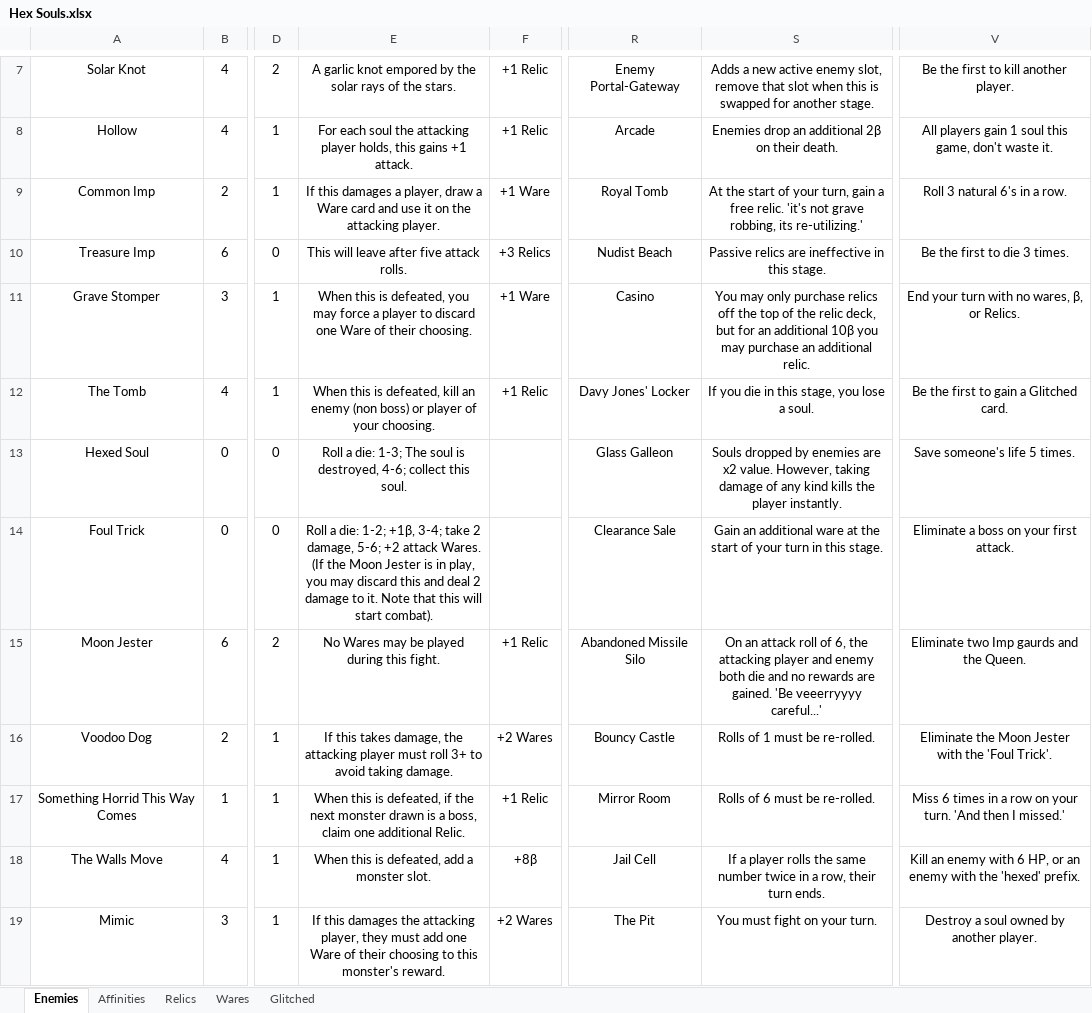
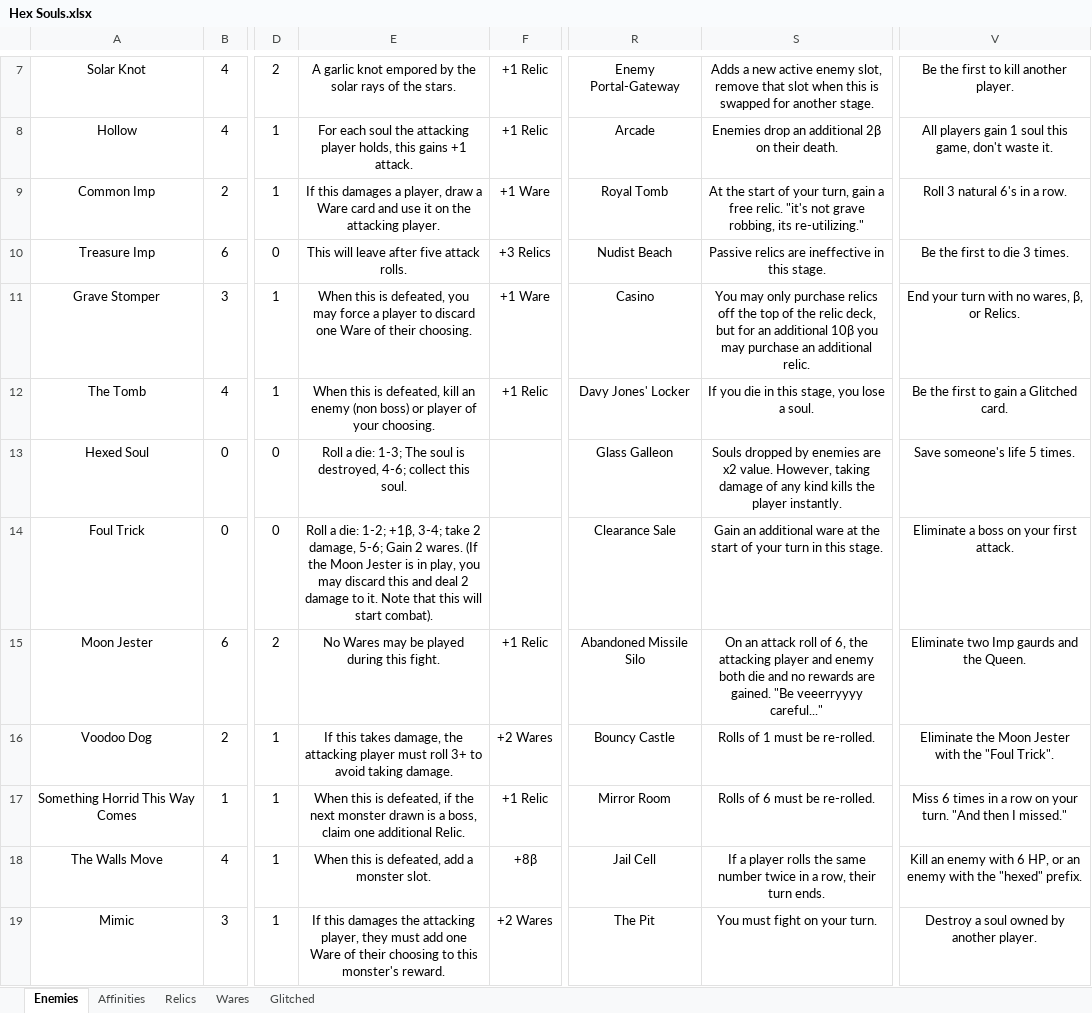
Before and after one commit to Reginald-Halifrax/CustomFourSouls, an Excel workbook: pythonProject/Hex Souls.xlsx, sheet Enemies, drawn as a sheet; only a part is shown, gaps mark what is left out; values as stored, in another font and other column widths than the file's, no borders; charts and pictures and conditional formats and table styles not drawn; the diff covers the shown part only; the diff names each change by its address in the sheet, - before the commit and + after, or states it on an @@ line.

```diff
--- a/pythonProject/Hex Souls.xlsx (sheet Enemies)
+++ b/pythonProject/Hex Souls.xlsx (sheet Enemies)
-S9: …free relic. 'it's not grave robbing, its re-utilizing.'
+S9: …free relic. "it's not grave robbing, its re-utilizing."
-E14: …damage, 5-6; +2 attack Wares. (If the…
+E14: …damage, 5-6; Gain 2 wares. (If the…
-S15: …are gained. 'Be veeerryyyy careful...'
+S15: …are gained. "Be veeerryyyy careful..."
-V16: …with the 'Foul Trick'.
+V16: …with the "Foul Trick".
-V17: …your turn. 'And then I missed.'
+V17: …your turn. "And then I missed."
-V18: …with the 'hexed' prefix.
+V18: …with the "hexed" prefix.
```
Also changed, not shown: 63 edited cells and cell formats elsewhere in this sheet, sheet Wares, sheet Relics, sheet Affinities, sheet Glitched, 25 other files.
